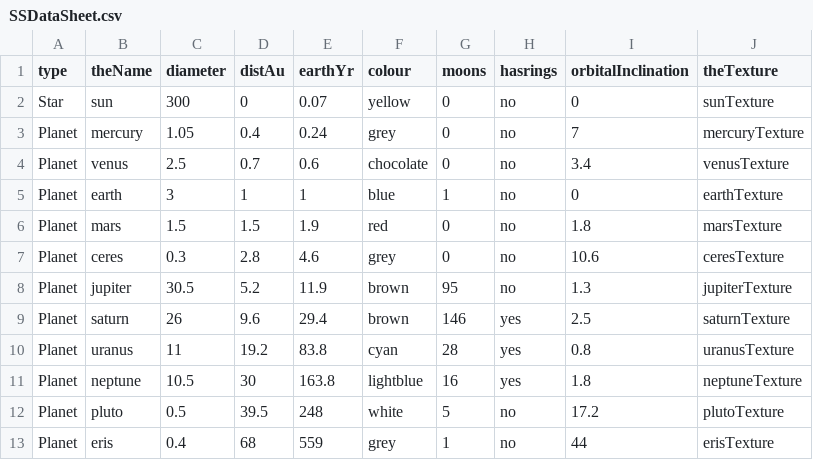
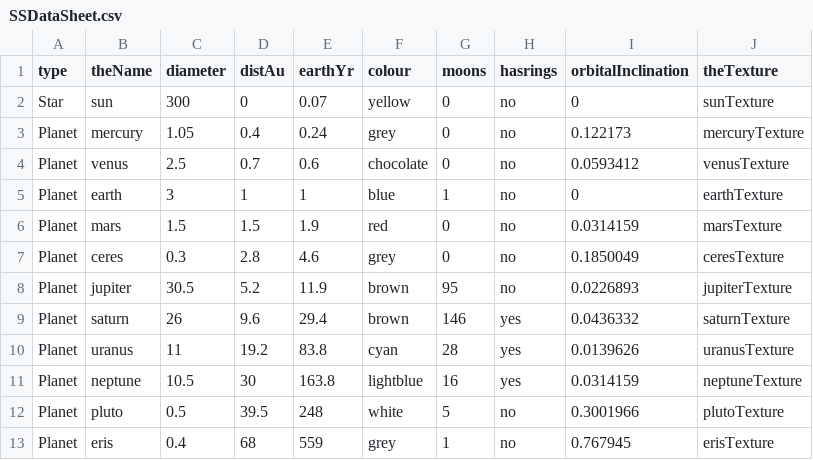
Before and after one commit to evalina-codes-sometimes/Solar-System-Sim, a CSV file: SSDataSheet.csv, drawn as a sheet.

Commit message:
adjusted data sheet and fixed ecliptic inclination

```diff
--- a/SSDataSheet.csv
+++ b/SSDataSheet.csv
@@ -2,12 +2,12 @@ type,theName,diameter,distAu,earthYr,colour,moons,hasrings,orbitalInclination,th
 Star,sun,300,0,0.07,yellow,0,no,0,sunTexture
-Planet,mercury,1.05,0.4,0.24,grey,0,no,7,mercuryTexture
-Planet,venus,2.5,0.7,0.6,chocolate,0,no,3.4,venusTexture
+Planet,mercury,1.05,0.4,0.24,grey,0,no,0.122173,mercuryTexture
+Planet,venus,2.5,0.7,0.6,chocolate,0,no,0.0593412,venusTexture
 Planet,earth,3,1,1,blue,1,no,0,earthTexture
-Planet,mars,1.5,1.5,1.9,red,0,no,1.8,marsTexture
-Planet,ceres,0.3,2.8,4.6,grey,0,no,10.6,ceresTexture
-Planet,jupiter,30.5,5.2,11.9,brown,95,no,1.3,jupiterTexture
-Planet,saturn,26,9.6,29.4,brown,146,yes,2.5,saturnTexture
-Planet,uranus,11,19.2,83.8,cyan,28,yes,0.8,uranusTexture
-Planet,neptune,10.5,30,163.8,lightblue,16,yes,1.8,neptuneTexture
-Planet,pluto,0.5,39.5,248,white,5,no,17.2,plutoTexture
-Planet,eris,0.4,68,559, grey,1,no,44,erisTexture
+Planet,mars,1.5,1.5,1.9,red,0,no,0.0314159,marsTexture
+Planet,ceres,0.3,2.8,4.6,grey,0,no,0.1850049,ceresTexture
+Planet,jupiter,30.5,5.2,11.9,brown,95,no,0.0226893,jupiterTexture
+Planet,saturn,26,9.6,29.4,brown,146,yes,0.0436332,saturnTexture
+Planet,uranus,11,19.2,83.8,cyan,28,yes,0.0139626,uranusTexture
+Planet,neptune,10.5,30,163.8,lightblue,16,yes,0.0314159,neptuneTexture
+Planet,pluto,0.5,39.5,248,white,5,no,0.3001966,plutoTexture
+Planet,eris,0.4,68,559,grey,1,no,0.767945,erisTexture
```
Also changed, not shown: 2 other files.
